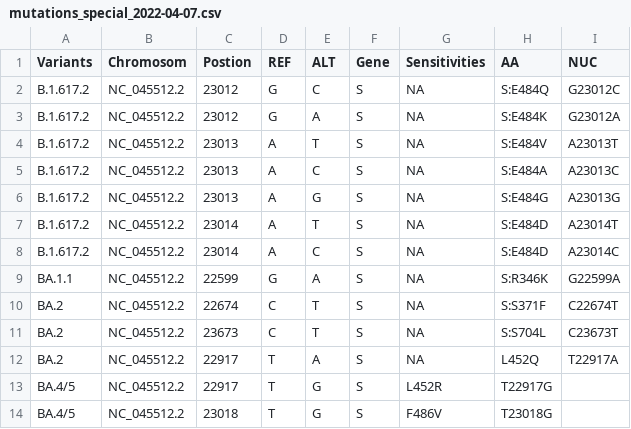
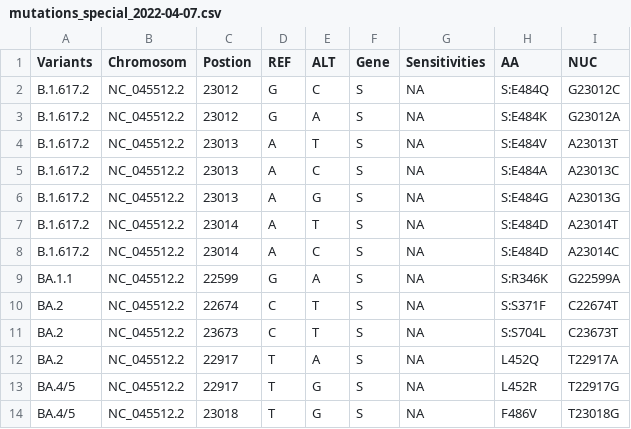
Before and after one commit to fabou-uobaf/VaQuERo, a CSV file: resources/mutations_special_2022-04-07.csv, drawn as a sheet.

Commit message:
typo

```diff
--- a/resources/mutations_special_2022-04-07.csv
+++ b/resources/mutations_special_2022-04-07.csv
@@ -12,3 +12,3 @@ BA.2,NC_045512.2,23673,C,T,S,NA,S:S704L,C23673T
 BA.2,NC_045512.2,22917,T,A,S,NA,L452Q,T22917A
-BA.4/5,NC_045512.2,22917,T,G,S,L452R,T22917G
-BA.4/5,NC_045512.2,23018,T,G,S,F486V,T23018G
+BA.4/5,NC_045512.2,22917,T,G,S,NA,L452R,T22917G
+BA.4/5,NC_045512.2,23018,T,G,S,NA,F486V,T23018G
```
